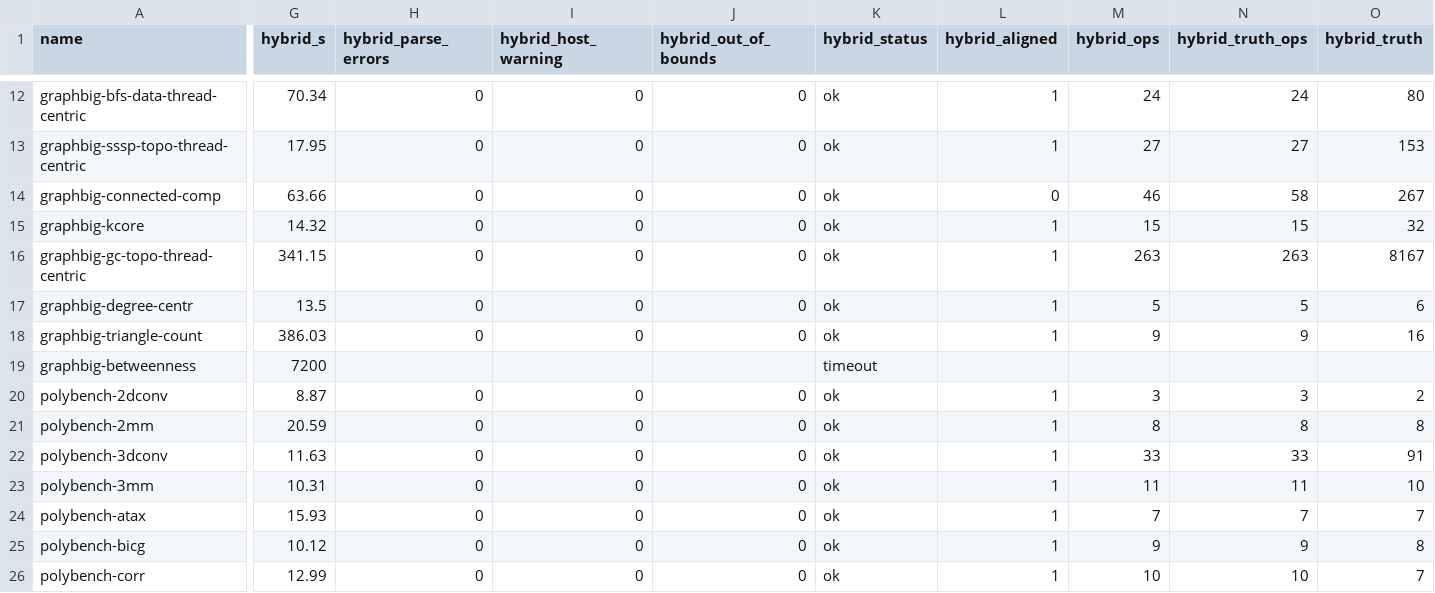
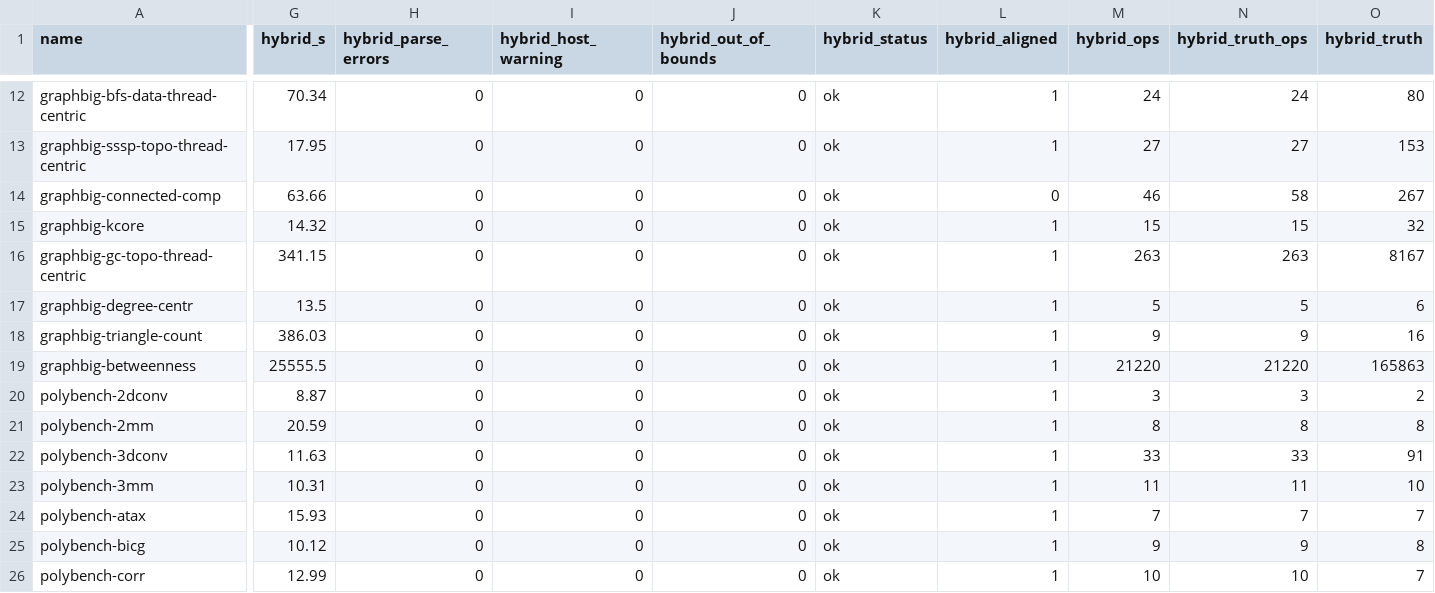
Before and after one commit to socal-ucr/MemPrint, a CSV file: paper_gpu/data/benchmarks.csv, drawn as a sheet; only a part is shown, gaps mark what is left out; the diff covers the shown part only; the diff names each change by its address in the sheet, - before the commit and + after, or states it on an @@ line.

```diff
--- a/paper_gpu/data/benchmarks.csv
+++ b/paper_gpu/data/benchmarks.csv
-G19 (hybrid_s): 7200
+G19 (hybrid_s): 25555.5
-H19 (hybrid_parse_errors): (empty)
+H19 (hybrid_parse_errors): 0
-I19 (hybrid_host_warning): (empty)
+I19 (hybrid_host_warning): 0
-J19 (hybrid_out_of_bounds): (empty)
+J19 (hybrid_out_of_bounds): 0
-K19 (hybrid_status): timeout
+K19 (hybrid_status): ok
-L19 (hybrid_aligned): (empty)
+L19 (hybrid_aligned): 1
-M19 (hybrid_ops): (empty)
+M19 (hybrid_ops): 21220
-N19 (hybrid_truth_ops): (empty)
+N19 (hybrid_truth_ops): 21220
-O19 (hybrid_truth): (empty)
+O19 (hybrid_truth): 165863
```
Also changed, not shown: 17 edited cells elsewhere in this file, 7 other files.
